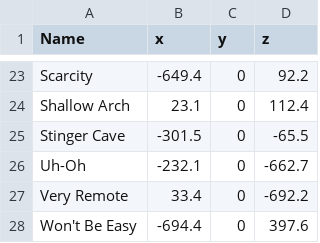
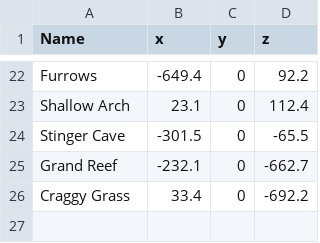
Before and after one commit to tinyhoot/Deathrun-Remade, a CSV file: DeathrunRemade/Assets/DeathrunStarts.csv, drawn as a sheet; only a part is shown, gaps mark what is left out; removed rows and columns are numbered as before the commit, all else as after; the diff covers the shown part only; the diff names each change by its address in the sheet, - before the commit and + after, or states it on an @@ line.

```diff
--- a/DeathrunRemade/Assets/DeathrunStarts.csv
+++ b/DeathrunRemade/Assets/DeathrunStarts.csv
-A22 (Name): Scarcity
+A22 (Name): Furrows
-A25 (Name): Uh-Oh
+A25 (Name): Grand Reef
-A26 (Name): Very Remote
+A26 (Name): Craggy Grass
-row 28: Won't Be Easy | -694.4 | 0 | 397.6
```
Also changed, not shown: 9 added rows, 10 removed rows and 13 edited cells elsewhere in this file, 1 other file.
